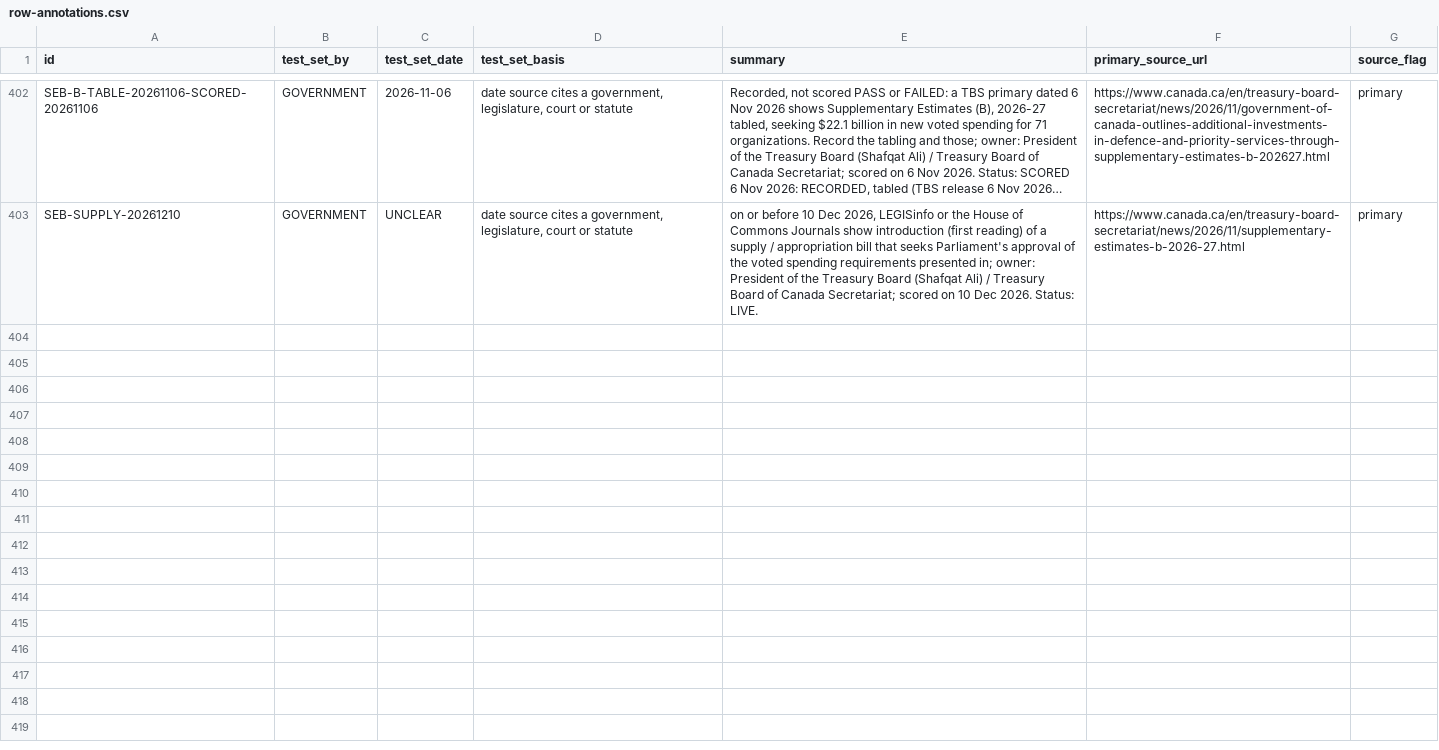
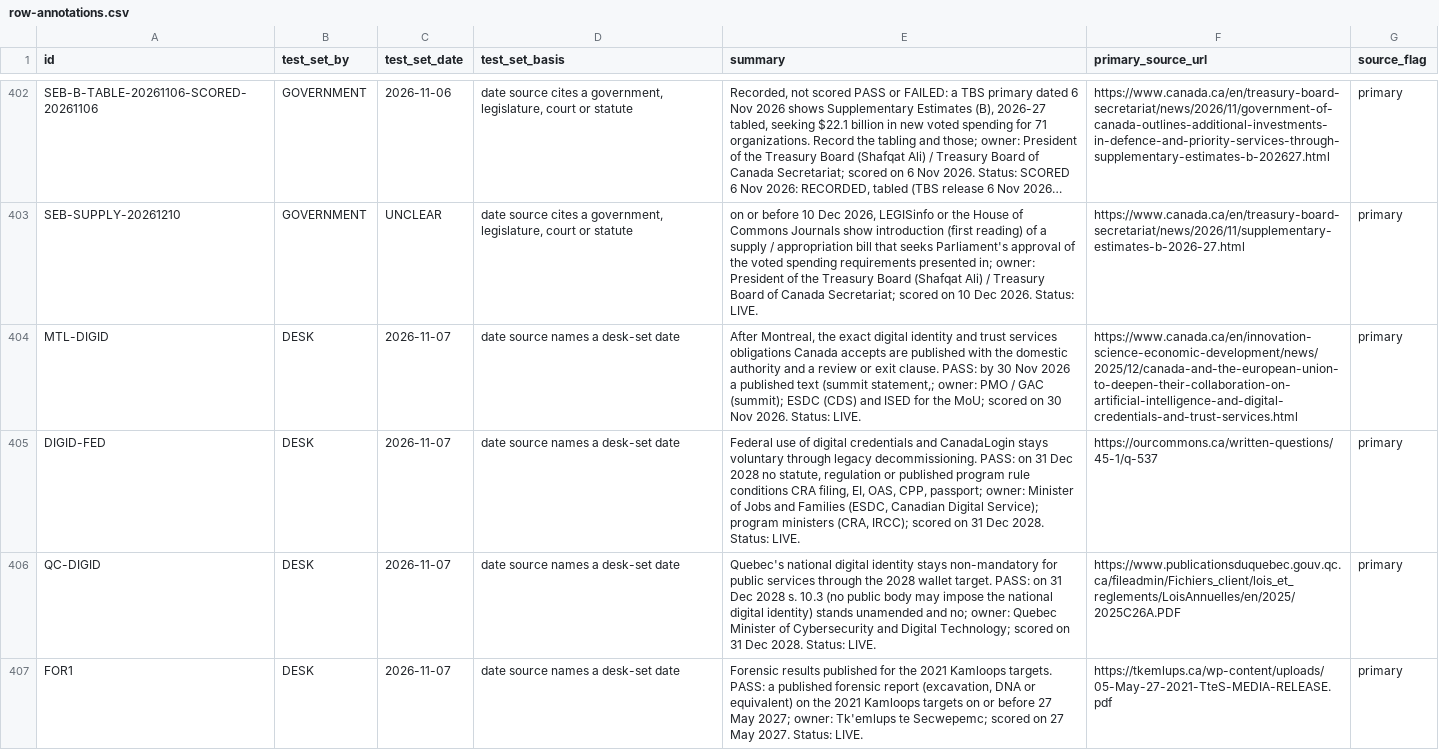
Before and after one commit to Citizenheldrecord/register, a CSV file: data/row-annotations.csv, drawn as a sheet; only a part is shown, gaps mark what is left out; long unchanged cells end in …; the diff names each change by its address in the sheet, - before the commit and + after, or states it on an @@ line.

```diff
--- a/data/row-annotations.csv
+++ b/data/row-annotations.csv
+row 404: MTL-DIGID | DESK | 2026-11-07 | date source names a desk-set date | After Montreal, the exact digital identity and trust services obligations Canada accepts are published with the domestic authority and a review or exit clause. PASS: by 30 Nov 2026 a published text (summit statement,; owner: PMO / GAC (summit); ESDC (CDS) and ISED for the MoU; scored on 30 Nov 2026. Status: LIVE. | https://www.canada.ca/en/innovation-science-economic-development/news/2025/12/canada-and-the-european-union-to-deepen-their-collaboration-on-artificial-intelligence-and-digital-credentials-and-trust-services.html | primary
+row 405: DIGID-FED | DESK | 2026-11-07 | date source names a desk-set date | Federal use of digital credentials and CanadaLogin stays voluntary through legacy decommissioning. PASS: on 31 Dec 2028 no statute, regulation or published program rule conditions CRA filing, EI, OAS, CPP, passport; owner: Minister of Jobs and Families (ESDC, Canadian Digital Service); program ministers (CRA, IRCC); scored on 31 Dec 2028. Status: LIVE. | https://ourcommons.ca/written-questions/45-1/q-537 | primary
+row 406: QC-DIGID | DESK | 2026-11-07 | date source names a desk-set date | Quebec's national digital identity stays non-mandatory for public services through the 2028 wallet target. PASS: on 31 Dec 2028 s. 10.3 (no public body may impose the national digital identity) stands unamended and no; owner: Quebec Minister of Cybersecurity and Digital Technology; scored on 31 Dec 2028. Status: LIVE. | https://www.publicationsduquebec.gouv.qc.ca/fileadmin/Fichiers_client/lois_et_reglements/LoisAnnuelles/en/2025/2025C26A.PDF | primary
+row 407: FOR1 | DESK | 2026-11-07 | date source names a desk-set date | Forensic results published for the 2021 Kamloops targets. PASS: a published forensic report (excavation, DNA or equivalent) on the 2021 Kamloops targets on or before 27 May 2027; owner: Tk'emlups te Secwepemc; scored on 27 May 2027. Status: LIVE. | https://tkemlups.ca/wp-content/uploads/05-May-27-2021-TteS-MEDIA-RELEASE.pdf | primary
```
Also changed, not shown: data/display-groups.csv, data/display-notes.csv, 19 other files.
